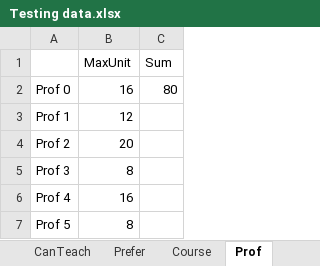
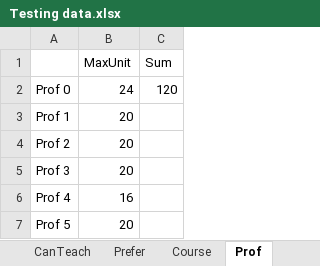
Before and after one commit to oxy-compsci/department-course-scheduling, an Excel workbook: Testing data.xlsx, sheet Prof, drawn as a sheet; values as stored, in another font and other column widths than the file's, no borders; the diff names each change by its address in the sheet, - before the commit and + after, or states it on an @@ line.

```diff
--- a/Testing data.xlsx (sheet Prof)
+++ b/Testing data.xlsx (sheet Prof)
-B2 (MaxUnit): 16
+B2 (MaxUnit): 24
-C2 (Sum): 80
+C2 (Sum): 120
-B3 (MaxUnit): 12
+B3 (MaxUnit): 20
-B5 (MaxUnit): 8
+B5 (MaxUnit): 20
-B7 (MaxUnit): 8
+B7 (MaxUnit): 20
```
Also changed, not shown: sheet CanTeach, sheet Prefer, sheet Course, 1 other file.
